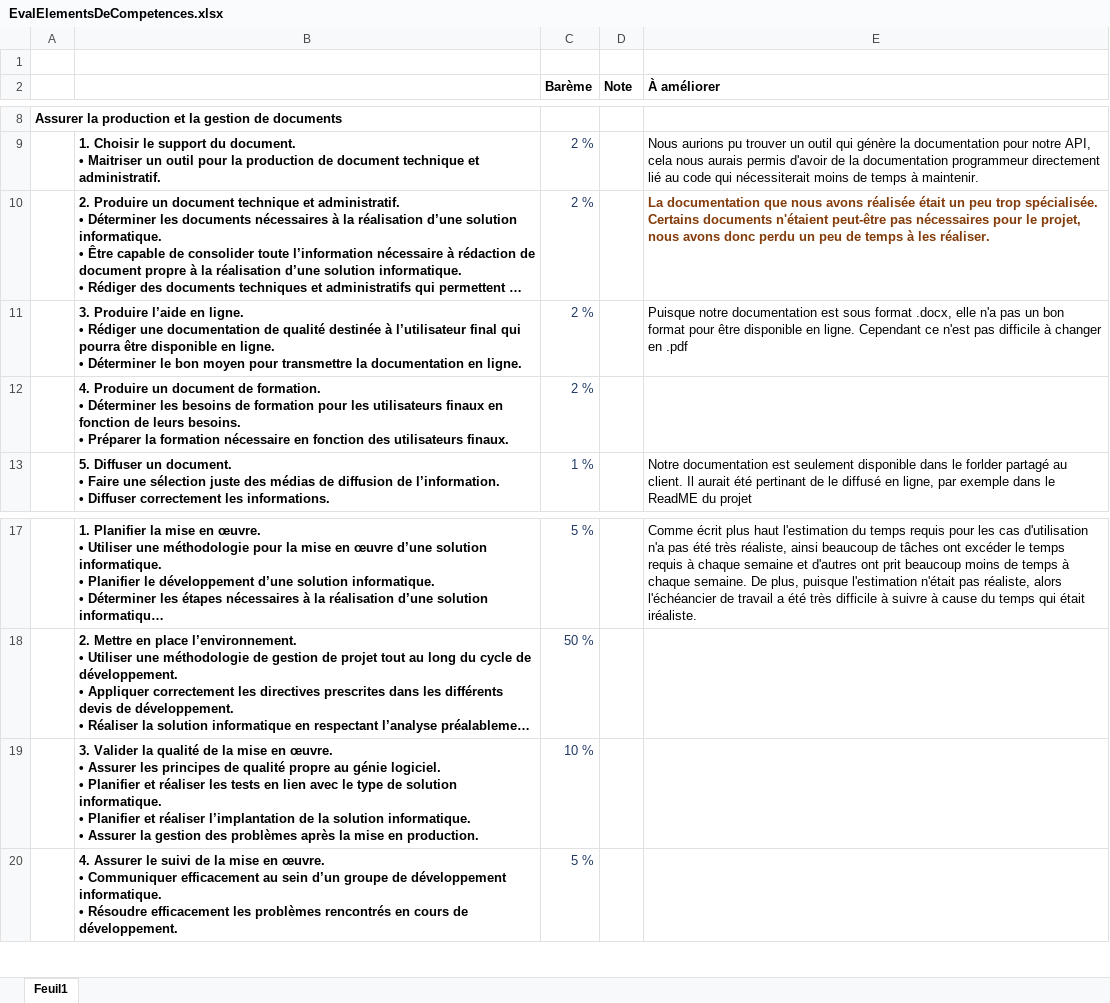
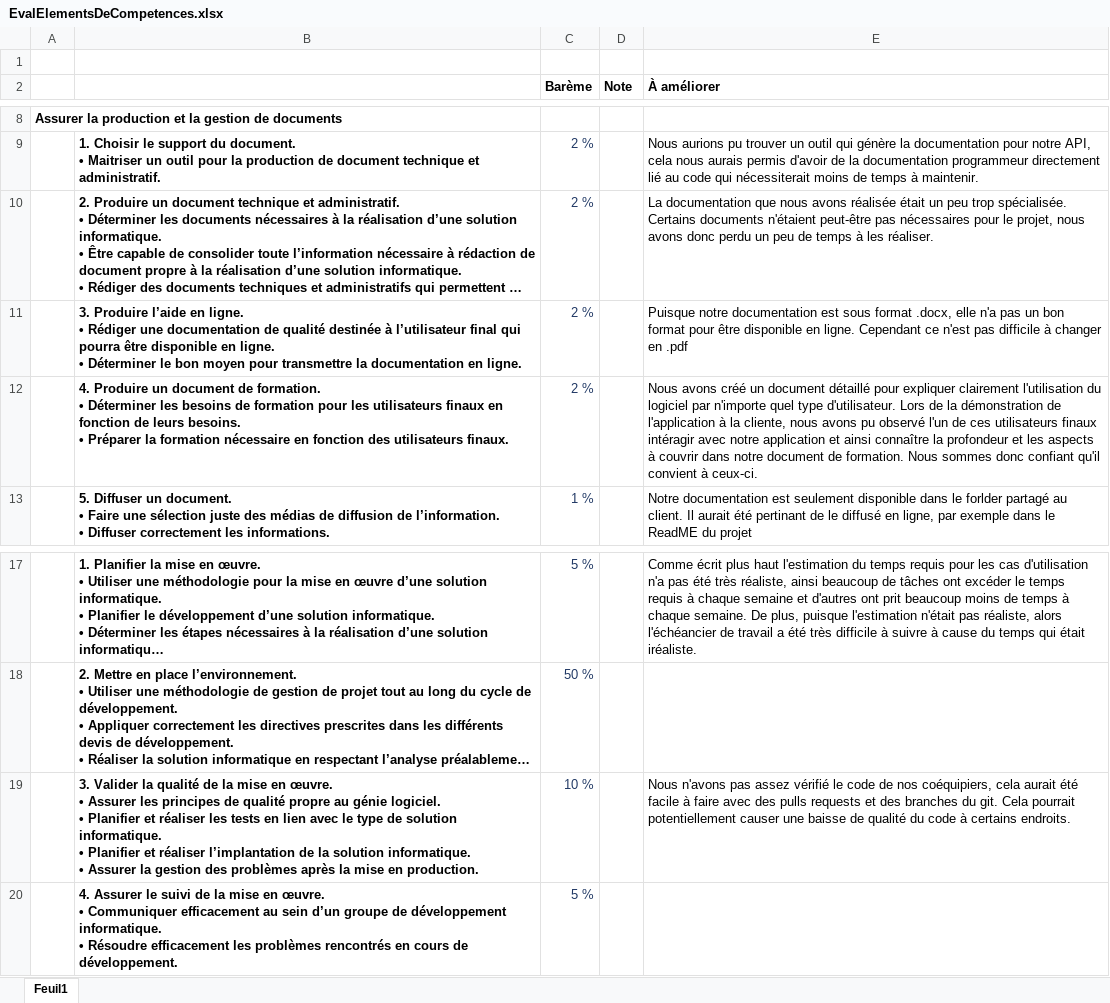
Before and after one commit to MainKarl/Rooftop, an Excel workbook: FichesTemps/EvalElementsDeCompetences.xlsx, sheet Feuil1, drawn as a sheet; only a part is shown, gaps mark what is left out; long unchanged cells end in …; values as stored, in another font and other column widths than the file's, no borders; the diff names each change by its address in the sheet, - before the commit and + after, or states it on an @@ line.

Commit message:
Ajout eval competence

```diff
--- a/FichesTemps/EvalElementsDeCompetences.xlsx (sheet Feuil1)
+++ b/FichesTemps/EvalElementsDeCompetences.xlsx (sheet Feuil1)
@@ E10 bold: on → off, text colour: #843C0B → black @@
-E12 (À améliorer): (empty)
+E12 (À améliorer): Nous avons créé un document détaillé pour expliquer clairement l'utilisation du logiciel par n'importe quel type d'utilisateur. Lors de la démonstration de l'application à la cliente, nous avons pu observé l'un de ces utilisateurs finaux intéragir avec notre application et ainsi connaître la profondeur et les aspects à couvrir dans notre document de formation. Nous sommes donc confiant qu'il convient à ceux-ci.
-E19 (À améliorer): (empty)
+E19 (À améliorer): Nous n'avons pas assez vérifié le code de nos coéquipiers, cela aurait été facile à faire avec des pulls requests et des branches du git. Cela pourrait potentiellement causer une baisse de qualité du code à certains endroits.
```
Also changed, not shown: 3 other files.
